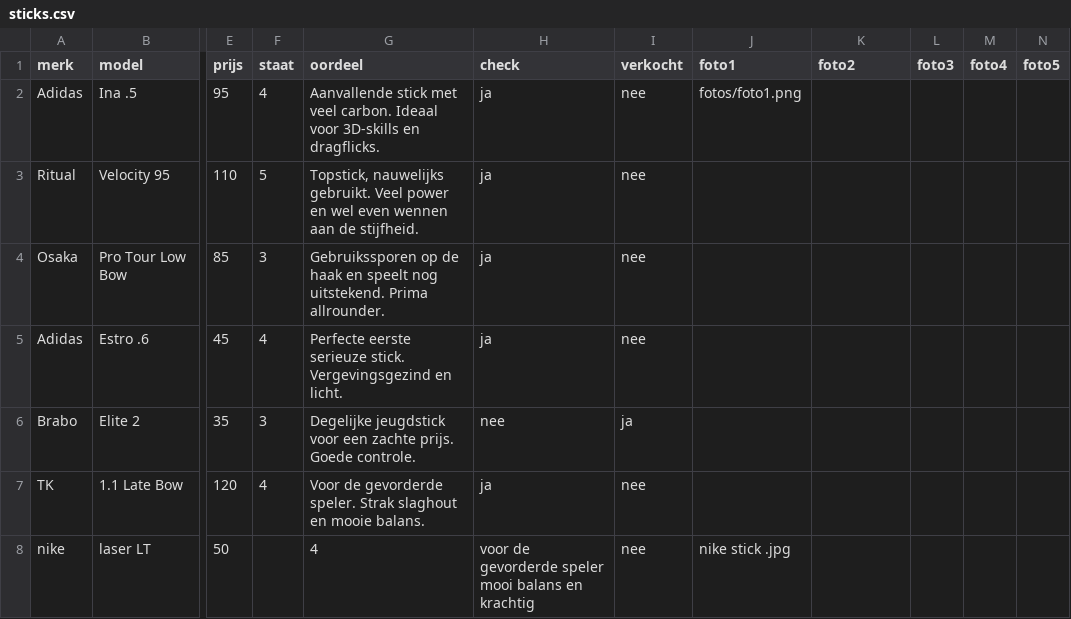
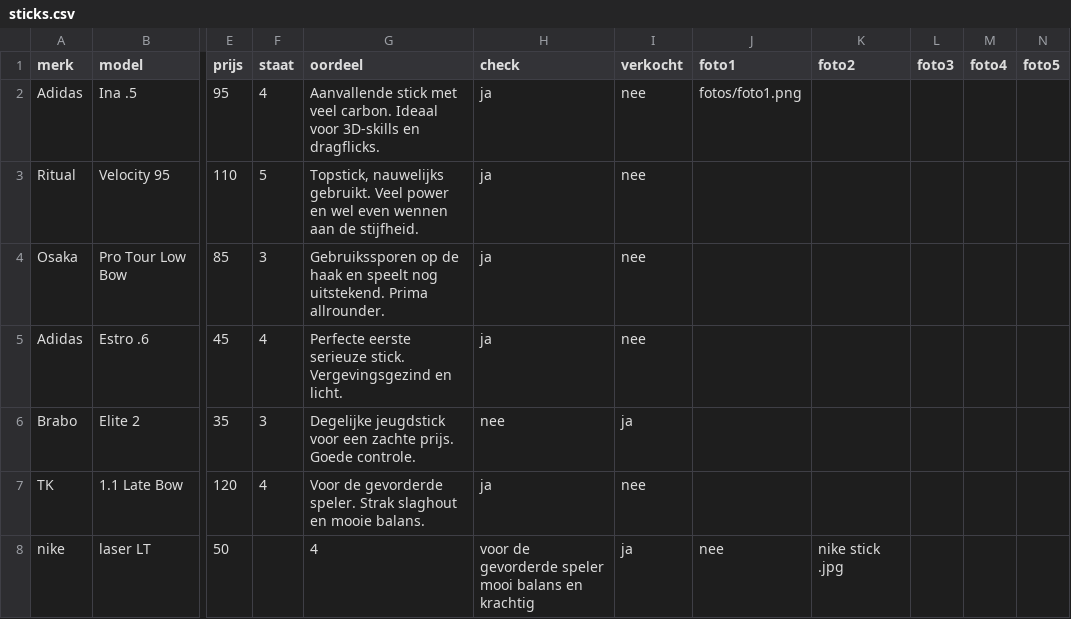
Before and after one commit to keeshaverkamp/stickedstore, a CSV file: sticks.csv, drawn as a sheet; only a part is shown, gaps mark what is left out; the diff names each change by its address in the sheet, - before the commit and + after, or states it on an @@ line.

Commit message:
Update sticks.csv

```diff
--- a/sticks.csv
+++ b/sticks.csv
-I8 (verkocht): nee
+I8 (verkocht): ja
-J8 (foto1): nike stick .jpg
+J8 (foto1): nee
-K8 (foto2): (empty)
+K8 (foto2): nike stick .jpg
```
